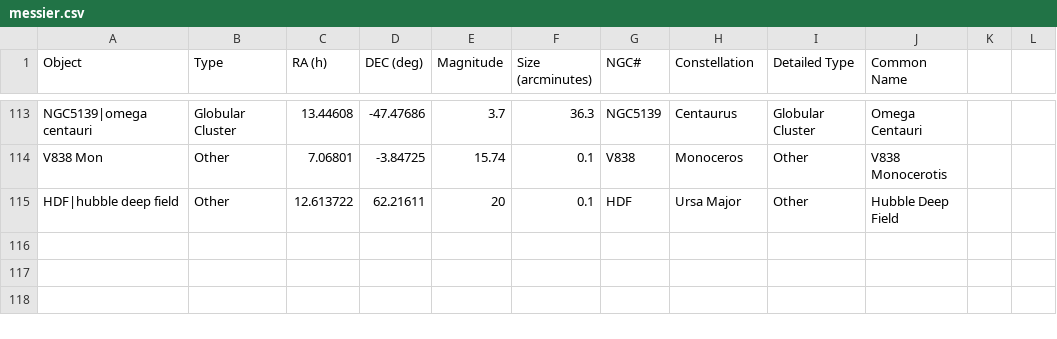
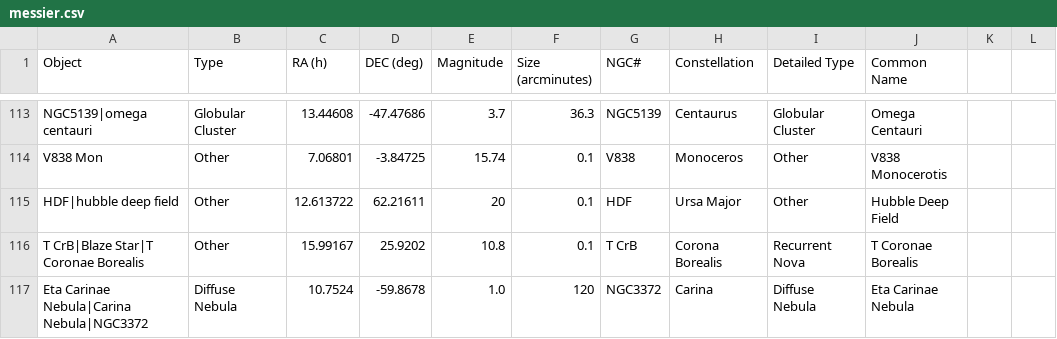
Before and after one commit to sky-map-team/stardroid, a CSV file: tools/data/messier.csv, drawn as a sheet; only a part is shown, gaps mark what is left out; the diff names each change by its address in the sheet, - before the commit and + after, or states it on an @@ line.

```diff
--- a/tools/data/messier.csv
+++ b/tools/data/messier.csv
+row 116: T CrB|Blaze Star|T Coronae Borealis | Other | 15.99167 | 25.9202 | 10.8 | 0.1 | T CrB | Corona Borealis | Recurrent Nova | T Coronae Borealis
+row 117: Eta Carinae Nebula|Carina Nebula|NGC3372 | Diffuse Nebula | 10.7524 | -59.8678 | 1.0 | 120 | NGC3372 | Carina | Diffuse Nebula | Eta Carinae Nebula
```
Also changed, not shown: 9 other files.
